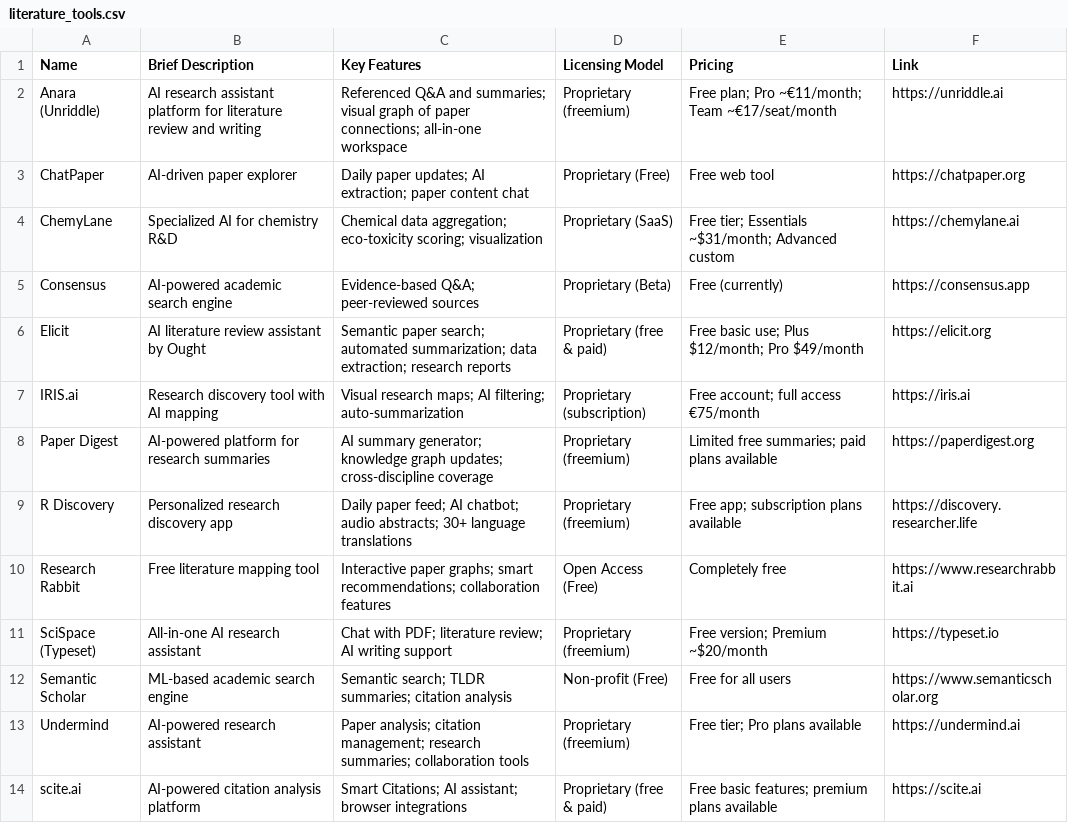
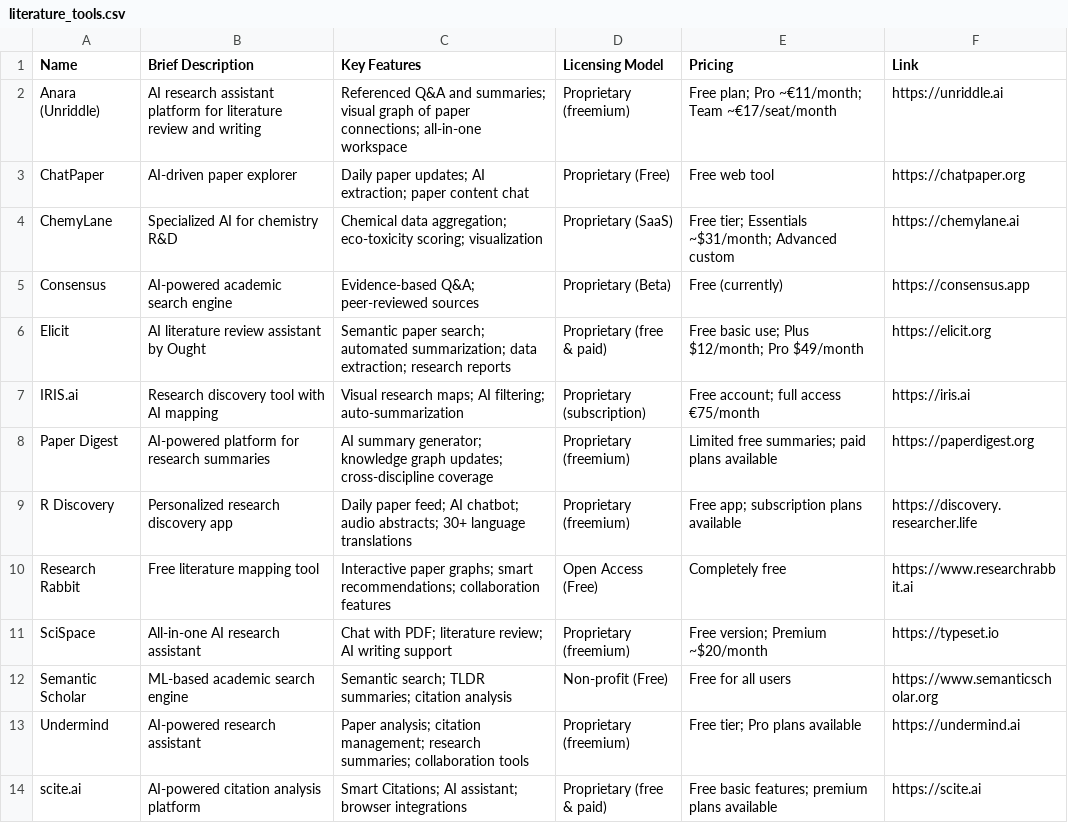
Before and after one commit to keceli/AITools4Science, a CSV file: literature_tools.csv, drawn as a sheet.

```diff
--- a/literature_tools.csv
+++ b/literature_tools.csv
@@ -10,3 +10,3 @@ R Discovery,Personalized research discovery app,Daily paper feed; AI chatbot; au
 Research Rabbit,Free literature mapping tool,Interactive paper graphs; smart recommendations; collaboration features,Open Access (Free),Completely free,https://www.researchrabbit.ai
-SciSpace (Typeset),All-in-one AI research assistant,Chat with PDF; literature review; AI writing support,Proprietary (freemium),Free version; Premium ~$20/month,https://typeset.io
+SciSpace,All-in-one AI research assistant,Chat with PDF; literature review; AI writing support,Proprietary (freemium),Free version; Premium ~$20/month,https://typeset.io
 Semantic Scholar,ML-based academic search engine,Semantic search; TLDR summaries; citation analysis,Non-profit (Free),Free for all users,https://www.semanticscholar.org
```
Also changed, not shown: coding_tools.csv, 1 other file.
